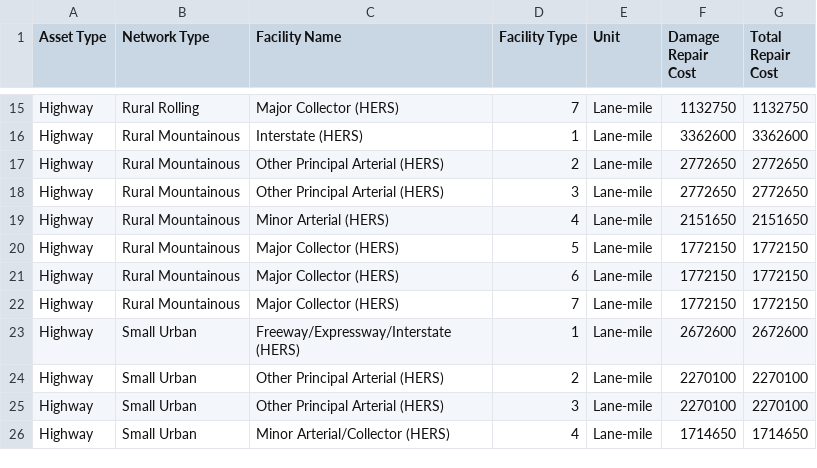
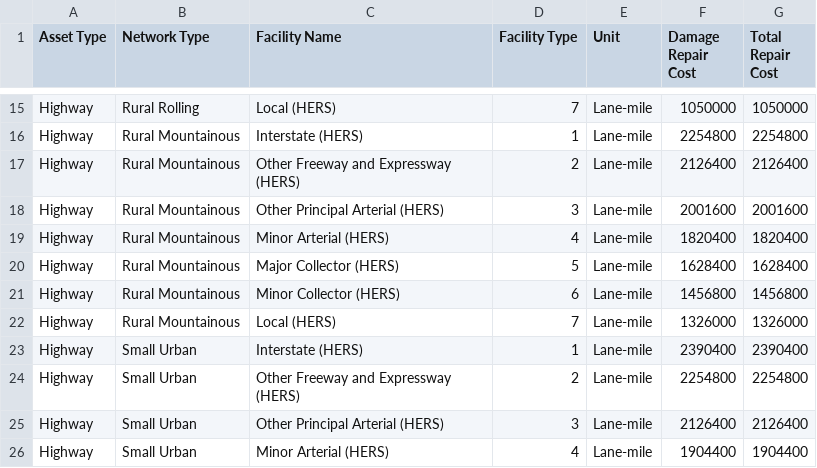
Before and after one commit to VolpeUSDOT/RDR-Public, a CSV file: config/default_repair-cost_table.csv, drawn as a sheet; only a part is shown, gaps mark what is left out; the diff covers the shown part only; the diff names each change by its address in the sheet, - before the commit and + after, or states it on an @@ line.

```diff
--- a/config/default_repair-cost_table.csv
+++ b/config/default_repair-cost_table.csv
-C15 (Facility Name): Major Collector (HERS)
+C15 (Facility Name): Local (HERS)
-F15 (Damage Repair Cost): 1132750
+F15 (Damage Repair Cost): 1050000
-G15 (Total Repair Cost): 1132750
+G15 (Total Repair Cost): 1050000
-F16 (Damage Repair Cost): 3362600
+F16 (Damage Repair Cost): 2254800
-G16 (Total Repair Cost): 3362600
+G16 (Total Repair Cost): 2254800
-C17 (Facility Name): Other Principal Arterial (HERS)
+C17 (Facility Name): Other Freeway and Expressway (HERS)
-F17 (Damage Repair Cost): 2772650
+F17 (Damage Repair Cost): 2126400
-G17 (Total Repair Cost): 2772650
+G17 (Total Repair Cost): 2126400
-F18 (Damage Repair Cost): 2772650
+F18 (Damage Repair Cost): 2001600
-G18 (Total Repair Cost): 2772650
+G18 (Total Repair Cost): 2001600
-F19 (Damage Repair Cost): 2151650
+F19 (Damage Repair Cost): 1820400
-G19 (Total Repair Cost): 2151650
+G19 (Total Repair Cost): 1820400
-F20 (Damage Repair Cost): 1772150
+F20 (Damage Repair Cost): 1628400
-G20 (Total Repair Cost): 1772150
+G20 (Total Repair Cost): 1628400
-C21 (Facility Name): Major Collector (HERS)
+C21 (Facility Name): Minor Collector (HERS)
-F21 (Damage Repair Cost): 1772150
+F21 (Damage Repair Cost): 1456800
-G21 (Total Repair Cost): 1772150
+G21 (Total Repair Cost): 1456800
-C22 (Facility Name): Major Collector (HERS)
+C22 (Facility Name): Local (HERS)
-F22 (Damage Repair Cost): 1772150
+F22 (Damage Repair Cost): 1326000
-G22 (Total Repair Cost): 1772150
+G22 (Total Repair Cost): 1326000
-C23 (Facility Name): Freeway/Expressway/Interstate (HERS)
+C23 (Facility Name): Interstate (HERS)
-F23 (Damage Repair Cost): 2672600
+F23 (Damage Repair Cost): 2390400
-G23 (Total Repair Cost): 2672600
+G23 (Total Repair Cost): 2390400
-C24 (Facility Name): Other Principal Arterial (HERS)
+C24 (Facility Name): Other Freeway and Expressway (HERS)
-F24 (Damage Repair Cost): 2270100
+F24 (Damage Repair Cost): 2254800
-G24 (Total Repair Cost): 2270100
+G24 (Total Repair Cost): 2254800
-F25 (Damage Repair Cost): 2270100
+F25 (Damage Repair Cost): 2126400
-G25 (Total Repair Cost): 2270100
+G25 (Total Repair Cost): 2126400
-C26 (Facility Name): Minor Arterial/Collector (HERS)
+C26 (Facility Name): Minor Arterial (HERS)
-F26 (Damage Repair Cost): 1714650
+F26 (Damage Repair Cost): 1904400
-G26 (Total Repair Cost): 1714650
+G26 (Total Repair Cost): 1904400
```
Also changed, not shown: 110 edited cells elsewhere in this file, config/parameters_lookup.csv, 15 other files.
